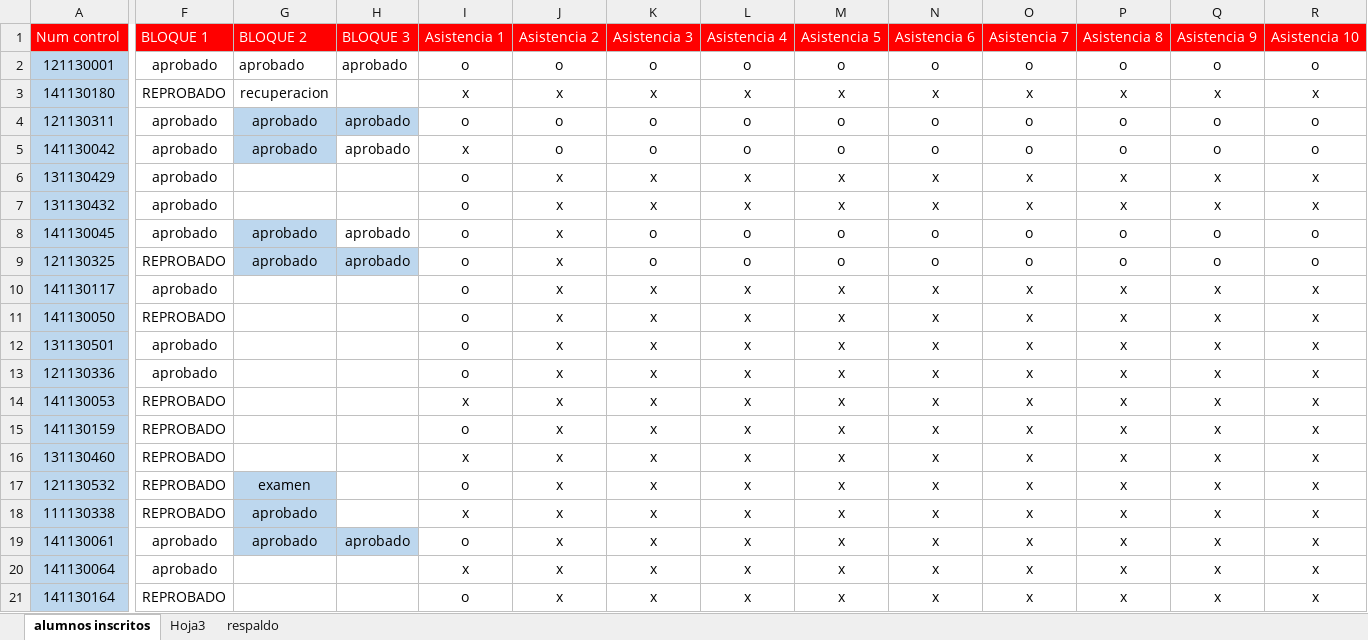
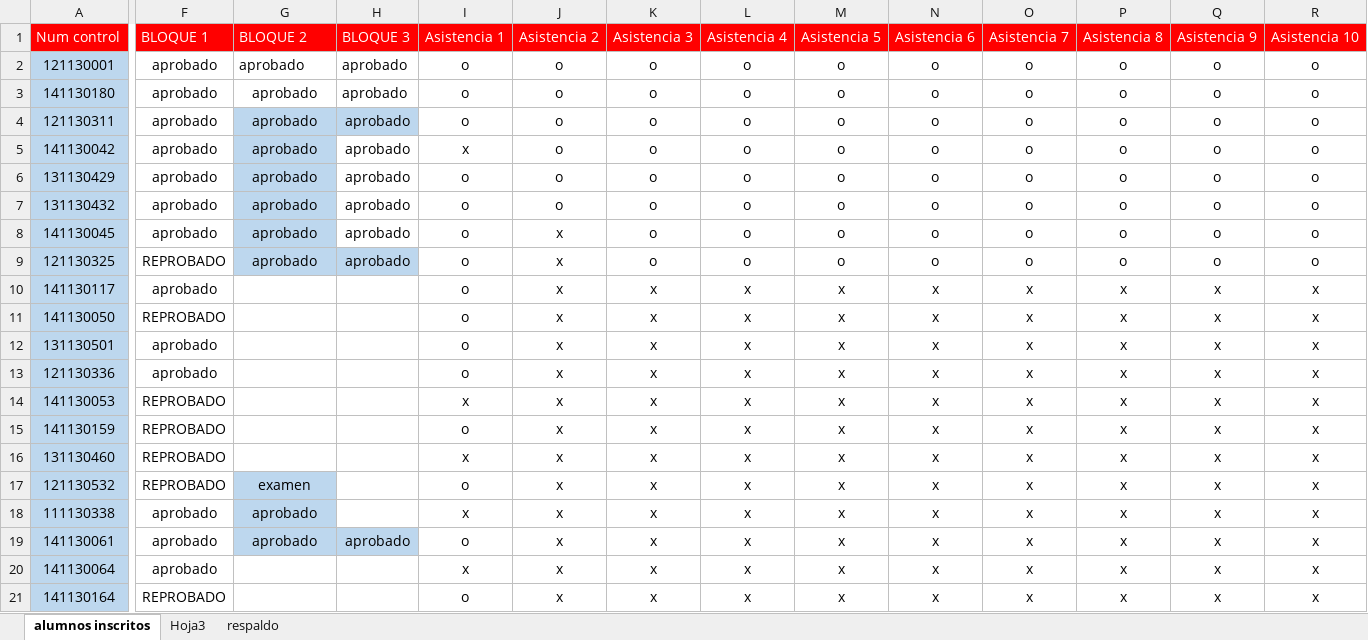
Before and after one commit to antroar/7sem-mat, an Excel workbook: alumnos.xlsx, sheet alumnos inscritos, drawn as a sheet; only a part is shown, gaps mark what is left out; values as stored, in another font and other column widths than the file's, no borders; the diff covers the shown part only; the diff names each change by its address in the sheet, - before the commit and + after, or states it on an @@ line.

Commit message:
alumnos

```diff
--- a/alumnos.xlsx (sheet alumnos inscritos)
+++ b/alumnos.xlsx (sheet alumnos inscritos)
-F3 (BLOQUE 1): REPROBADO
+F3 (BLOQUE 1): aprobado
-G3 (BLOQUE 2): recuperacion
+G3 (BLOQUE 2): aprobado
-H3 (BLOQUE 3): (empty)
+H3 (BLOQUE 3): aprobado
-I3 (Asistencia 1): x
+I3 (Asistencia 1): o
-J3 (Asistencia 2): x
+J3 (Asistencia 2): o
-K3 (Asistencia 3): x
+K3 (Asistencia 3): o
-L3 (Asistencia 4): x
+L3 (Asistencia 4): o
-M3 (Asistencia 5): x
+M3 (Asistencia 5): o
-N3 (Asistencia 6): x
+N3 (Asistencia 6): o
-O3 (Asistencia 7): x
+O3 (Asistencia 7): o
-P3 (Asistencia 8): x
+P3 (Asistencia 8): o
-Q3 (Asistencia 9): x
+Q3 (Asistencia 9): o
-R3 (Asistencia 10): x
+R3 (Asistencia 10): o
-G6:G7 (BLOQUE 2): (empty)
+G6:G7 (BLOQUE 2): aprobado
-G6:G7 fill: none
+G6:G7 fill: #BDD7EE
-H6:H7 (BLOQUE 3): (empty)
+H6:H7 (BLOQUE 3): aprobado
-J6:J7 (Asistencia 2): x
+J6:J7 (Asistencia 2): o
-K6:K7 (Asistencia 3): x
+K6:K7 (Asistencia 3): o
-L6:L7 (Asistencia 4): x
+L6:L7 (Asistencia 4): o
-M6:M7 (Asistencia 5): x
+M6:M7 (Asistencia 5): o
-N6:N7 (Asistencia 6): x
+N6:N7 (Asistencia 6): o
-O6:O7 (Asistencia 7): x
+O6:O7 (Asistencia 7): o
-P6:P7 (Asistencia 8): x
+P6:P7 (Asistencia 8): o
-Q6:Q7 (Asistencia 9): x
+Q6:Q7 (Asistencia 9): o
-R6:R7 (Asistencia 10): x
+R6:R7 (Asistencia 10): o
-F18 (BLOQUE 1): REPROBADO
+F18 (BLOQUE 1): aprobado
```
Also changed, not shown: 19 edited cells elsewhere in this sheet, 2 other files.
